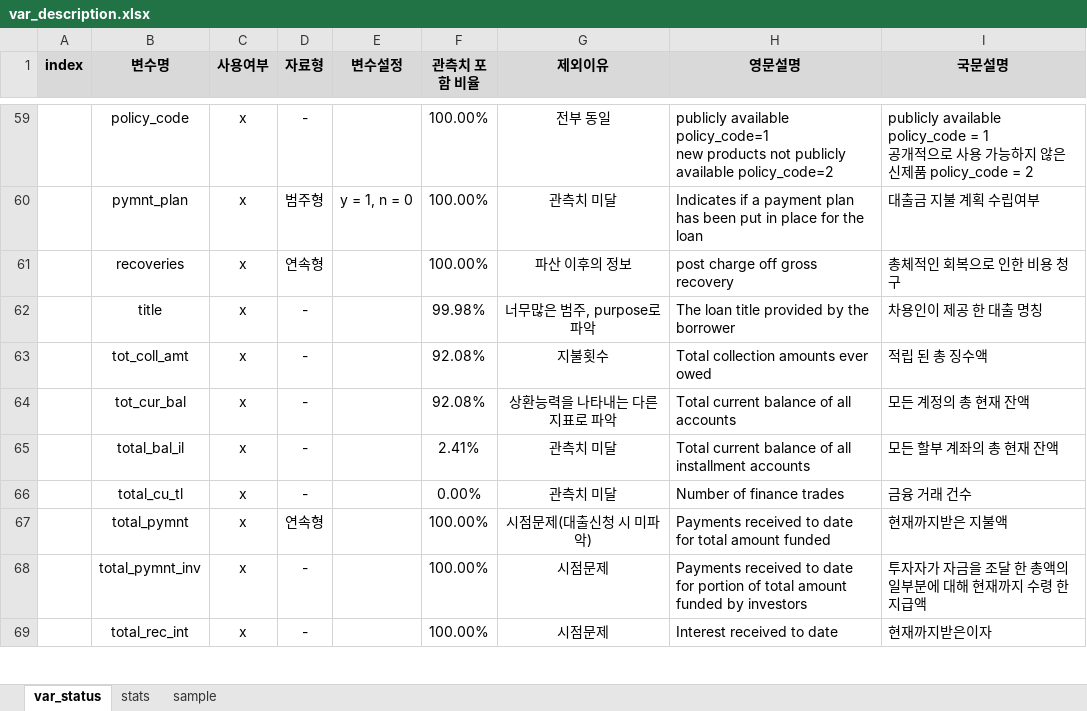
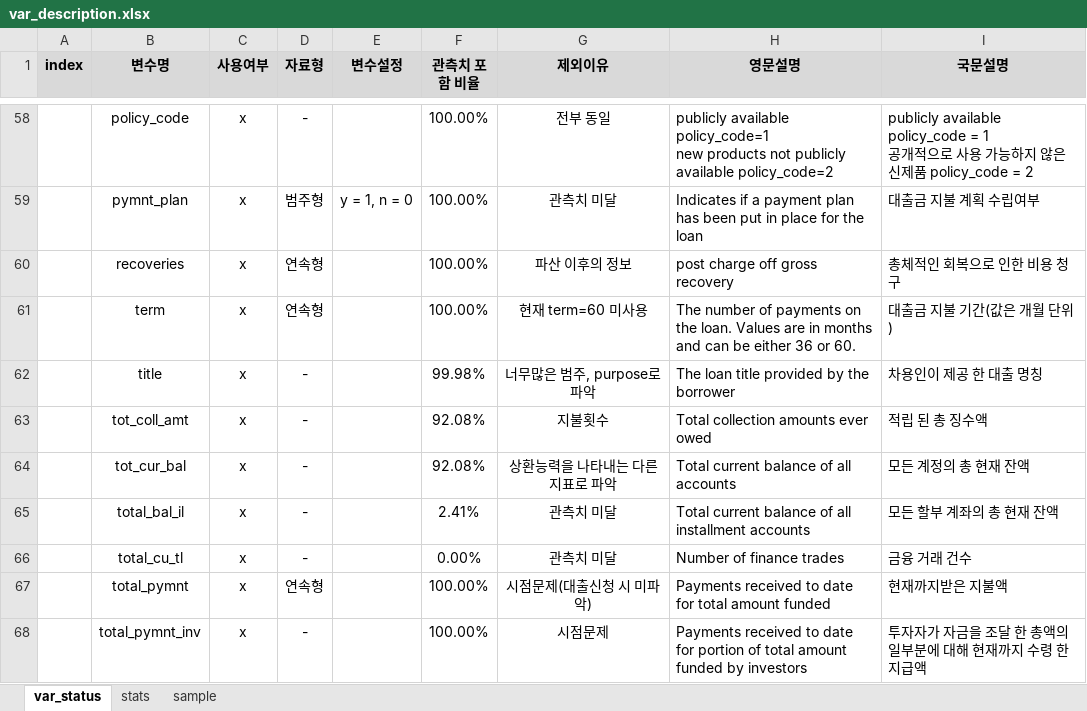
Before and after one commit to shinys825/LC_Prediction, an Excel workbook: var_description.xlsx, sheet var_status, drawn as a sheet; only a part is shown, gaps mark what is left out; the shorter side is filled out with more unchanged rows; values as stored, in another font and other column widths than the file's, no borders; the diff covers the shown part only; the diff names each change by its address in the sheet, - before the commit and + after, or states it on an @@ line.

```diff
--- a/var_description.xlsx (sheet var_status)
+++ b/var_description.xlsx (sheet var_status)
+row 61:  | term | x | 연속형 |  | 100.00% | 현재 term=60 미사용 | The number of payments on the loan. Values are in months and can be either 36 or 60. | 대출금 지불 기간(값은 개월 단위)
```
Also changed, not shown: 1 added row, 2 removed rows and 23 edited cells elsewhere in this sheet, 1 other file.
